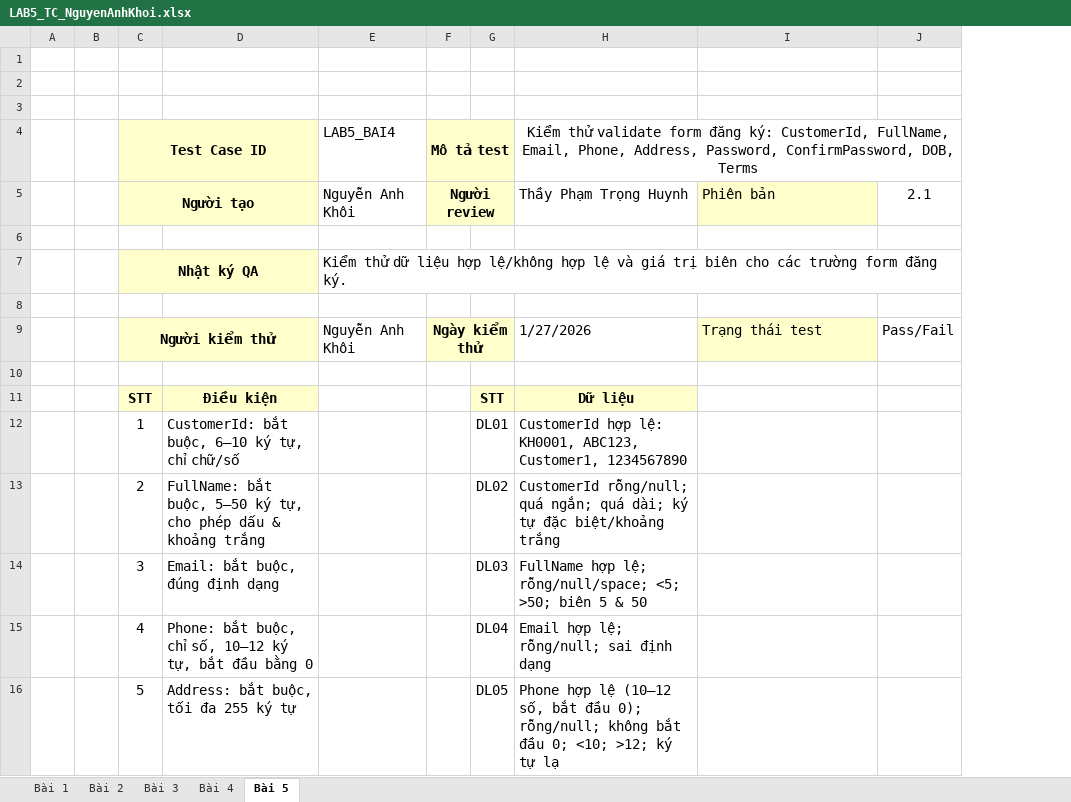
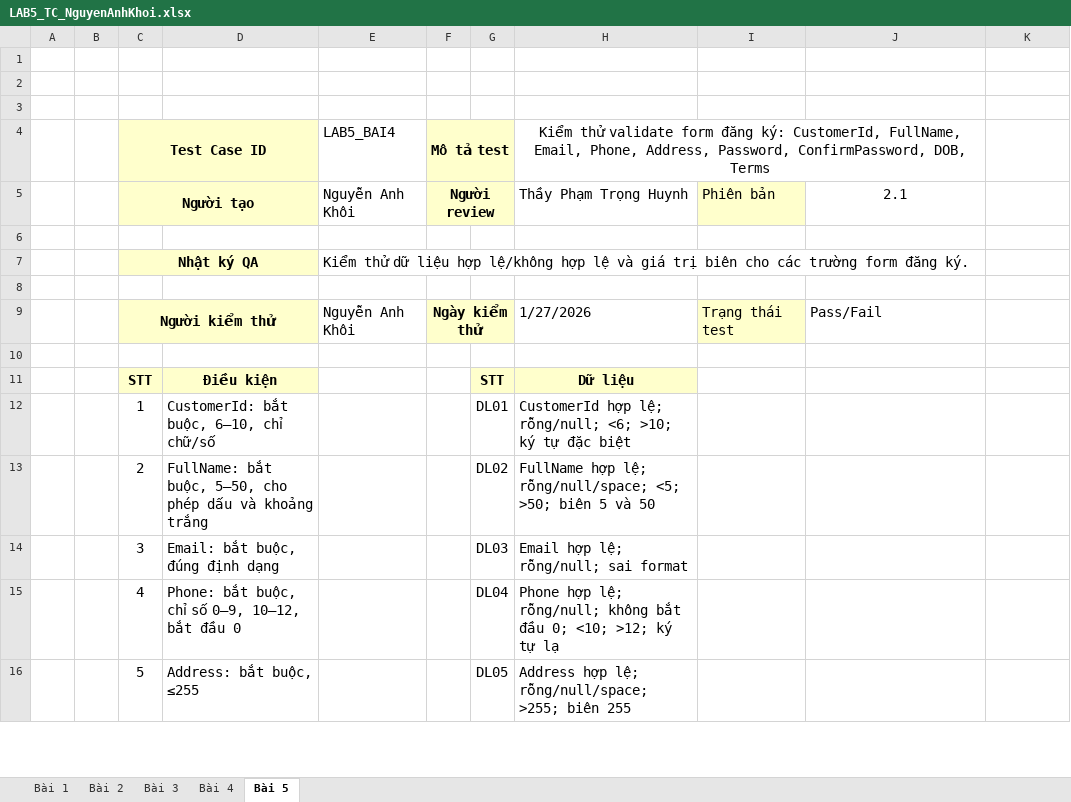
Before and after one commit to khoii1/Tester_NguyenAnhKhoi_1150080141, an Excel workbook: LAB5_TC_NguyenAnhKhoi.xlsx, sheet Bài 5, drawn as a sheet; only a part is shown; values as stored, in another font and other column widths than the file's, no borders; removed rows and columns are numbered as before the commit, all else as after; the diff covers the shown part only; the diff names each change by its address in the sheet, - before the commit and + after, or states it on an @@ line.

Commit message:
TUAN5
TUAN5

```diff
--- a/LAB5_TC_NguyenAnhKhoi.xlsx (sheet Bài 5)
+++ b/LAB5_TC_NguyenAnhKhoi.xlsx (sheet Bài 5)
-column H, rows 4-16: Kiểm thử validate form đăng ký: CustomerId, FullName, Email, Phone, Address, Password, ConfirmPassword, DOB, Terms | Thầy Phạm Trọng Huynh |  |  |  | 1/27/2026 |  | Dữ liệu | CustomerId hợp lệ: KH0001, ABC123, Customer1, 1234567890 | CustomerId rỗng/null; quá ngắn; quá dài; ký tự đặc biệt/khoảng trắng | FullName hợp lệ; rỗng/null/space; <5; >50; biên 5 & 50 | Email hợp lệ; rỗng/null; sai định dạng | Phone hợp lệ (10–12 số, bắt đầu 0); rỗng/null; không bắt đầu 0; <10; >12; ký tự lạ
+column H, rows 4-16: Kiểm thử validate form đăng ký: CustomerId, FullName, Email, Phone, Address, Password, ConfirmPassword, DOB, Terms | Thầy Phạm Trọng Huynh |  |  |  | 1/27/2026 |  | Dữ liệu | CustomerId hợp lệ; rỗng/null; <6; >10; ký tự đặc biệt | FullName hợp lệ; rỗng/null/space; <5; >50; biên 5 và 50 | Email hợp lệ; rỗng/null; sai format | Phone hợp lệ; rỗng/null; không bắt đầu 0; <10; >12; ký tự lạ | Address hợp lệ; rỗng/null/space; >255; biên 255
+column I, rows 5-9: Phiên bản |  |  |  | Trạng thái test
-J5: Phiên bản
+J5: 2.1
@@ J5 fill: #FFFFCC → none, alignment: left → center @@
-K5: 2.1
+K5: (empty)
-J9: Trạng thái test
+J9: Pass/Fail
-J9 fill: #FFFFCC
+J9 fill: none
-K9: Pass/Fail
+K9: (empty)
-D12: CustomerId: bắt buộc, 6–10 ký tự, chỉ chữ/số
+D12: CustomerId: bắt buộc, 6–10, chỉ chữ/số
-D13: …bắt buộc, 5–50 ký tự, cho phép dấu & khoảng trắng
+D13: …bắt buộc, 5–50, cho phép dấu và khoảng trắng
-D15: …buộc, chỉ số, 10–12 ký tự, bắt đầu bằng 0
+D15: …buộc, chỉ số 0–9, 10–12, bắt đầu 0
-D16: Address: bắt buộc, tối đa 255 ký tự
+D16: Address: bắt buộc, ≤255
```
Also changed, not shown: 15 added rows, 6 removed rows and 48 edited cells elsewhere in this sheet, sheet Bài 4.
